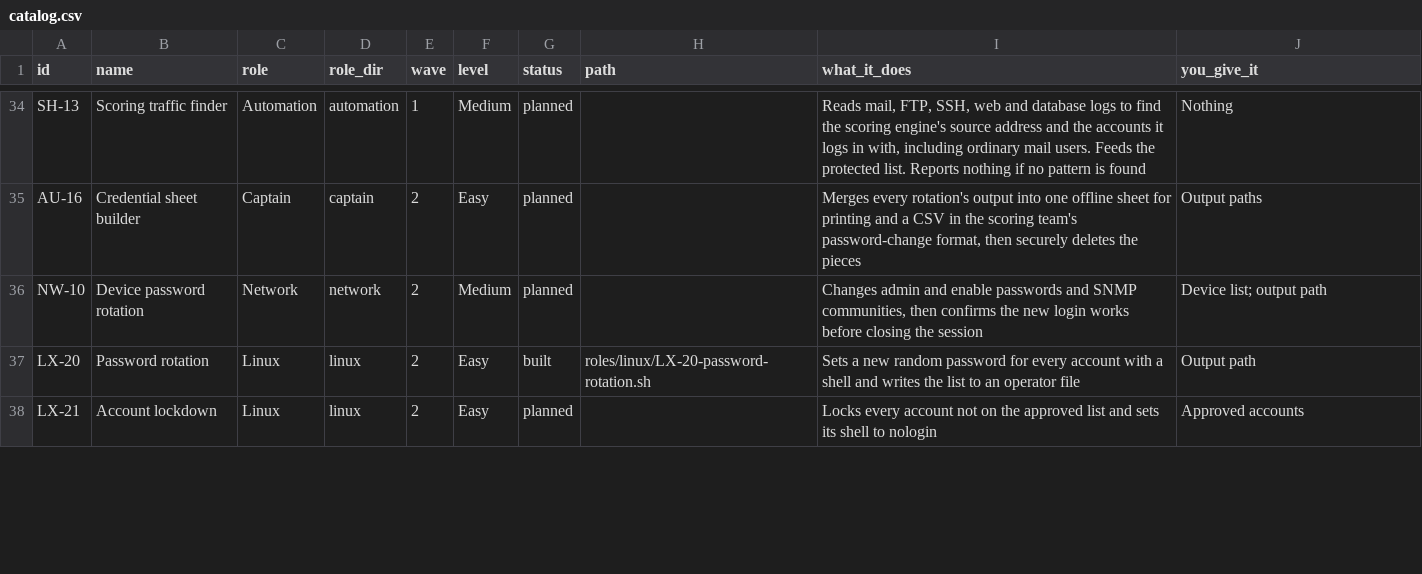
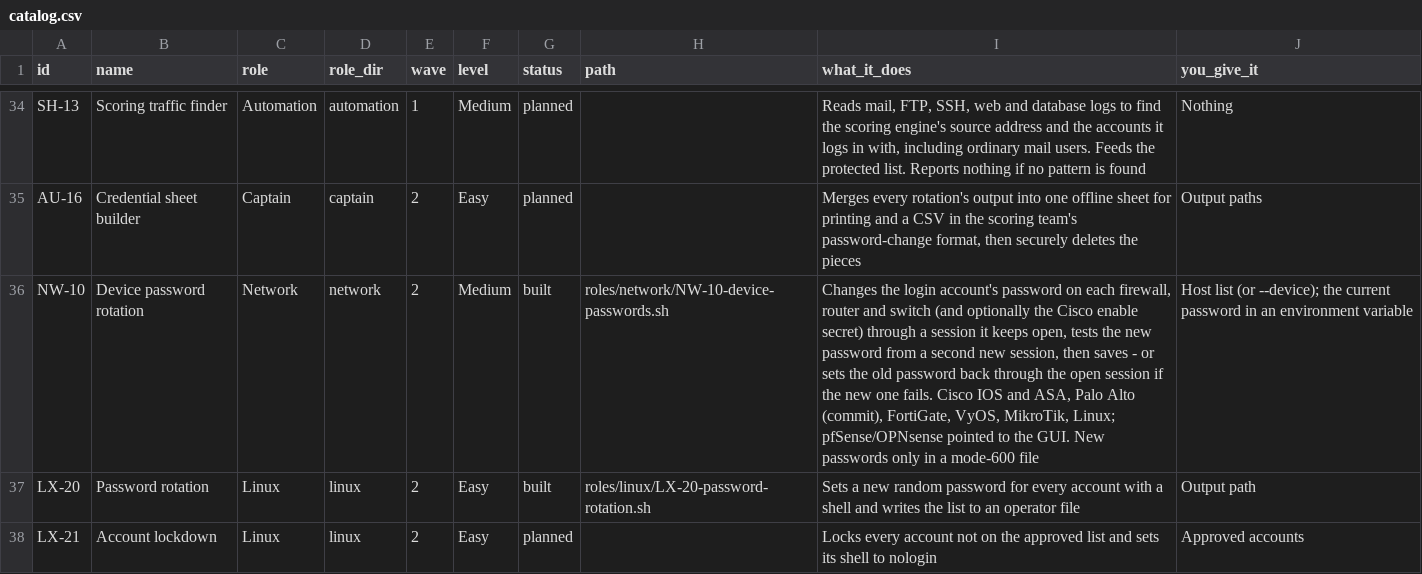
Before and after one commit to Terminality/sdgsdgsdg, a CSV file: docs/catalog.csv, drawn as a sheet; only a part is shown, gaps mark what is left out; the diff names each change by its address in the sheet, - before the commit and + after, or states it on an @@ line.

```diff
--- a/docs/catalog.csv
+++ b/docs/catalog.csv
-G36 (status): planned
+G36 (status): built
-H36 (path): (empty)
+H36 (path): roles/network/NW-10-device-passwords.sh
-I36 (what_it_does): Changes admin and enable passwords and SNMP communities, then confirms the new login works before closing the session
+I36 (what_it_does): Changes the login account's password on each firewall, router and switch (and optionally the Cisco enable secret) through a session it keeps open, tests the new password from a second new session, then saves - or sets the old password back through the open session if the new one fails. Cisco IOS and ASA, Palo Alto (commit), FortiGate, VyOS, MikroTik, Linux; pfSense/OPNsense pointed to the GUI. New passwords only in a mode-600 file
-J36 (you_give_it): Device list; output path
+J36 (you_give_it): Host list (or --device); the current password in an environment variable
```
Also changed, not shown: 7 other files.
